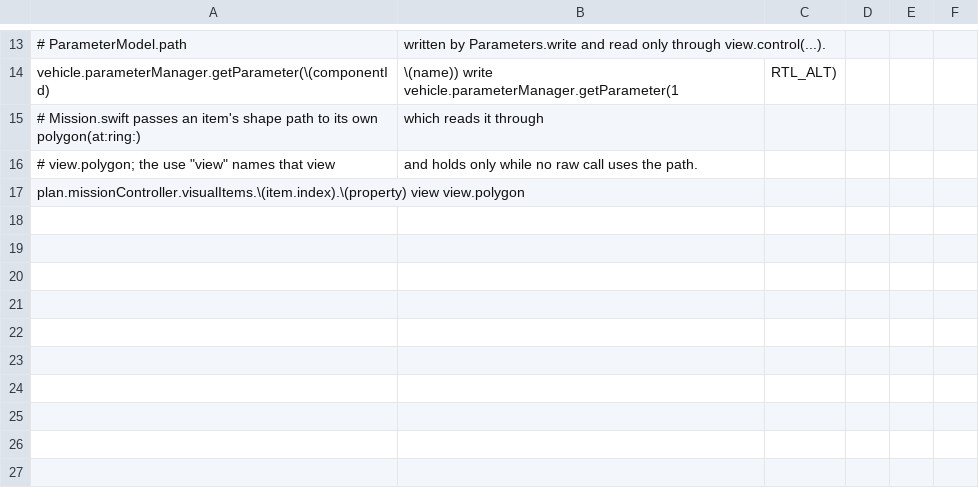
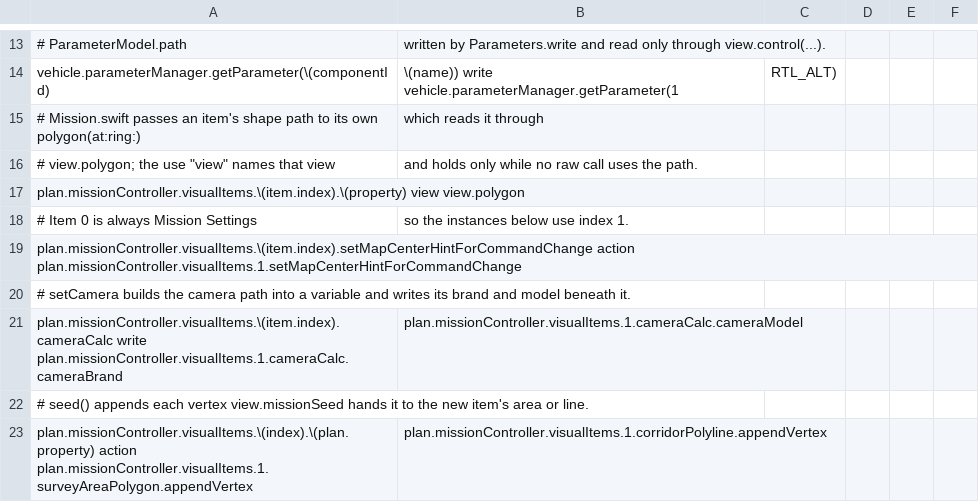
Before and after one commit to aircast-one/qgroundcontrol, a TSV file: tools/macos/qt-paths-declared.tsv, drawn as a sheet; only a part is shown, gaps mark what is left out; the diff names each change by its address in the sheet, - before the commit and + after, or states it on an @@ line.

```diff
--- a/tools/macos/qt-paths-declared.tsv
+++ b/tools/macos/qt-paths-declared.tsv
+row 18: # Item 0 is always Mission Settings | so the instances below use index 1.
+row 19: plan.missionController.visualItems.\(item.index).setMapCenterHintForCommandChange action plan.missionController.visualItems.1.setMapCenterHintForCommandChange
+row 20: # setCamera builds the camera path into a variable and writes its brand and model beneath it.
+row 21: plan.missionController.visualItems.\(item.index).cameraCalc write plan.missionController.visualItems.1.cameraCalc.cameraBrand | plan.missionController.visualItems.1.cameraCalc.cameraModel
+row 22: # seed() appends each vertex view.missionSeed hands it to the new item's area or line.
+row 23: plan.missionController.visualItems.\(index).\(plan.property) action plan.missionController.visualItems.1.surveyAreaPolygon.appendVertex | plan.missionController.visualItems.1.corridorPolyline.appendVertex
```
Also changed, not shown: 2 other files.
